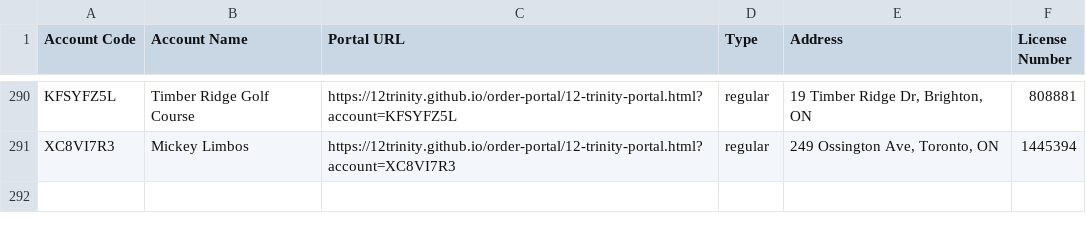
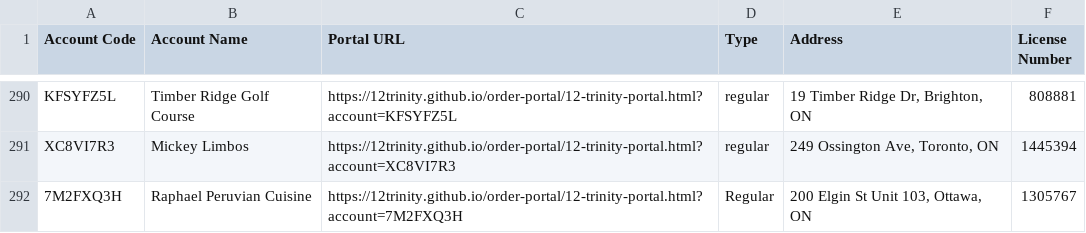
Before and after one commit to 12Trinity/order-portal, a CSV file: 12-trinity-all-accounts.csv, drawn as a sheet; only a part is shown, gaps mark what is left out.

Commit message:
Add files via upload

```diff
--- a/12-trinity-all-accounts.csv
+++ b/12-trinity-all-accounts.csv
@@ -291 +291,2 @@ KFSYFZ5L,Timber Ridge Golf Course,https://12trinity.github.io/order-portal/12-tr
 XC8VI7R3,Mickey Limbos,https://12trinity.github.io/order-portal/12-trinity-portal.html?account=XC8VI7R3,regular,"249 Ossington Ave, Toronto, ON",1445394
+7M2FXQ3H,Raphael Peruvian Cuisine,https://12trinity.github.io/order-portal/12-trinity-portal.html?account=7M2FXQ3H,Regular,"200 Elgin St Unit 103, Ottawa, ON",1305767
```
